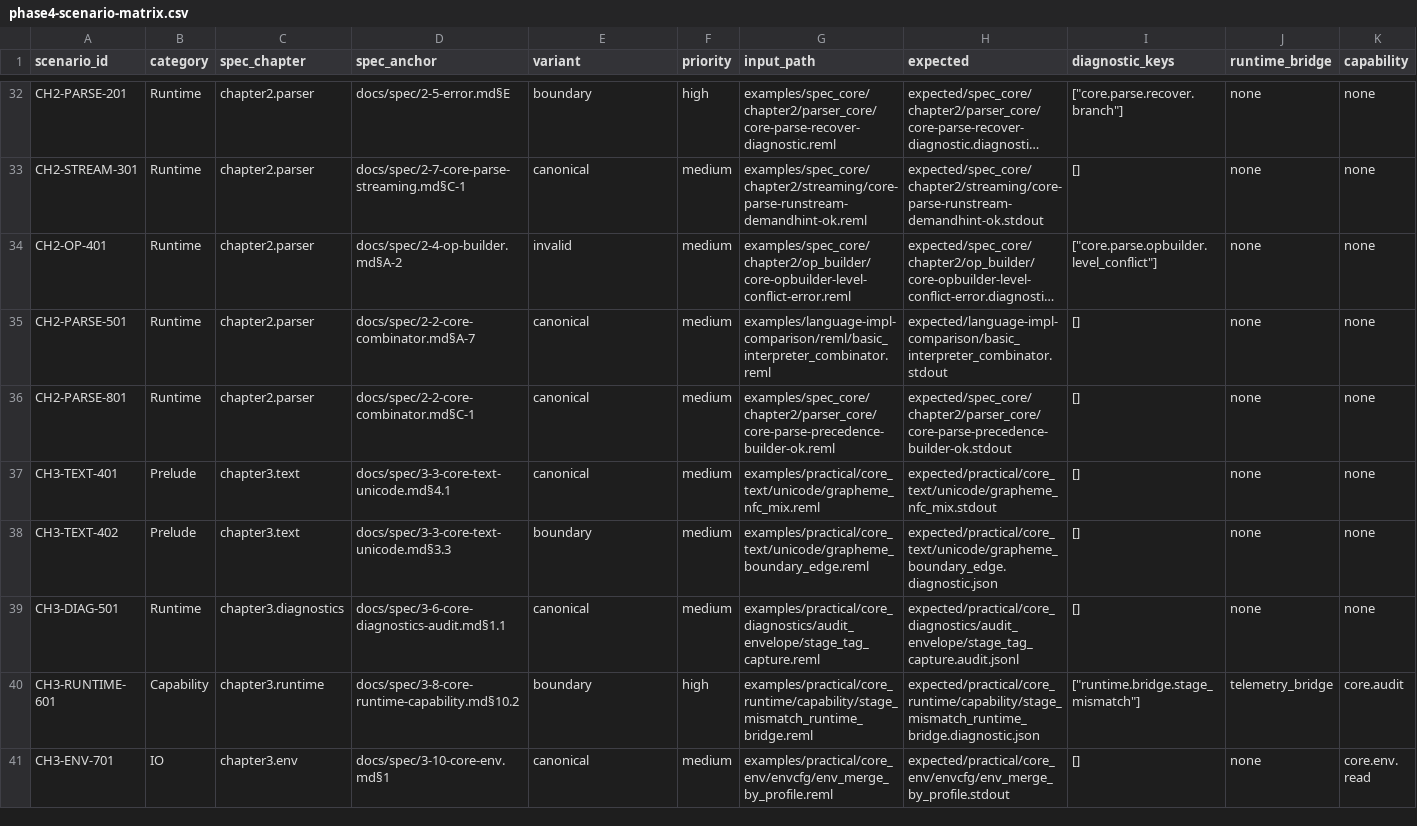
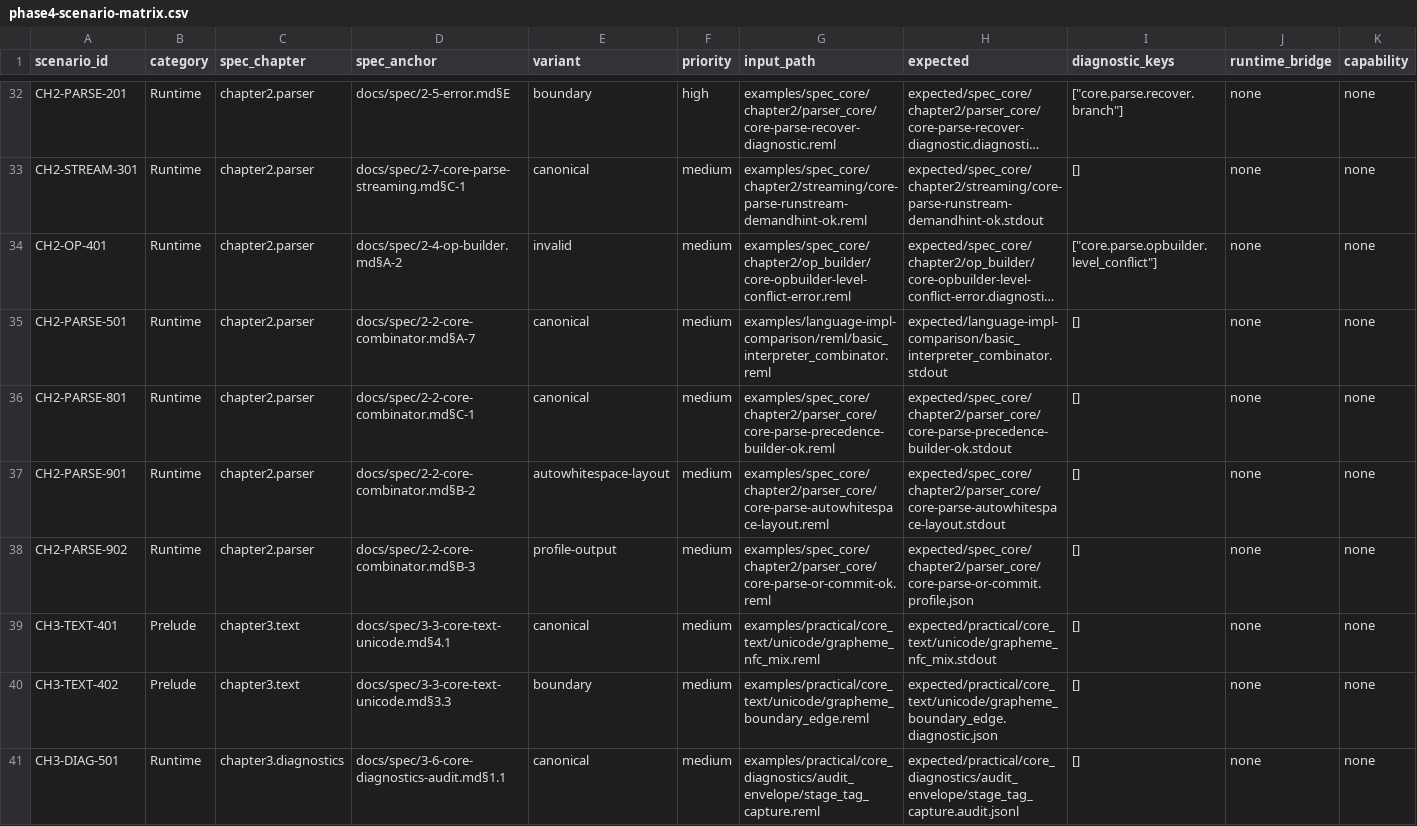
Before and after one commit to dolphilia/reml, a CSV file: docs/plans/bootstrap-roadmap/assets/phase4-scenario-matrix.csv, drawn as a sheet; only a part is shown, gaps mark what is left out; the shorter side is filled out with more unchanged rows; long unchanged cells end in …; rows hold the shown columns only; the diff names each change by its address in the sheet, - before the commit and + after, or states it on an @@ line.

```diff
--- a/docs/plans/bootstrap-roadmap/assets/phase4-scenario-matrix.csv
+++ b/docs/plans/bootstrap-roadmap/assets/phase4-scenario-matrix.csv
+row 37: CH2-PARSE-901 | Runtime | chapter2.parser | docs/spec/2-2-core-combinator.md§B-2 | autowhitespace-layout | medium | examples/spec_core/chapter2/parser_core/core-parse-autowhitespace-layout.reml | expected/spec_core/chapter2/parser_core/core-parse-autowhitespace-layout.stdout | [] | none | none
+row 38: CH2-PARSE-902 | Runtime | chapter2.parser | docs/spec/2-2-core-combinator.md§B-3 | profile-output | medium | examples/spec_core/chapter2/parser_core/core-parse-or-commit-ok.reml | expected/spec_core/chapter2/parser_core/core-parse-or-commit.profile.json | [] | none | none
```
Also changed, not shown: 7 other files.
